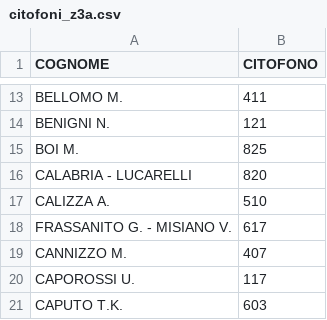
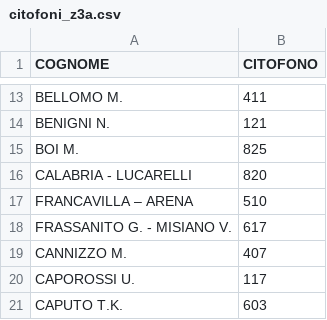
Before and after one commit to z3aroma/z3aroma.github.io, a CSV file: data/citofoni_z3a.csv, drawn as a sheet; only a part is shown, gaps mark what is left out.

Commit message:
Update citofoni_z3a.csv
Sostituzione 510: CALIZZA A. con FRANCAVILLA – ARENA

```diff
--- a/data/citofoni_z3a.csv
+++ b/data/citofoni_z3a.csv
@@ -16,3 +16,3 @@ BOI M.;825
 CALABRIA - LUCARELLI;820
-CALIZZA A.;510
+FRANCAVILLA – ARENA;510
 FRASSANITO G. - MISIANO V.;617
```
